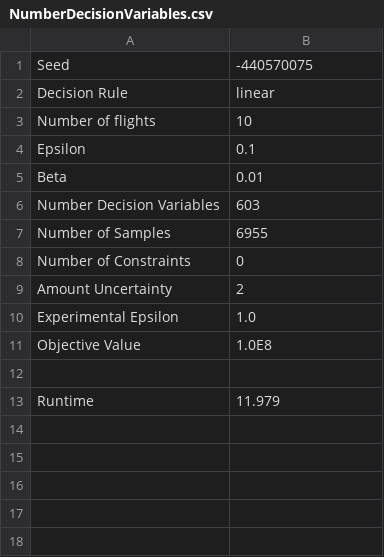
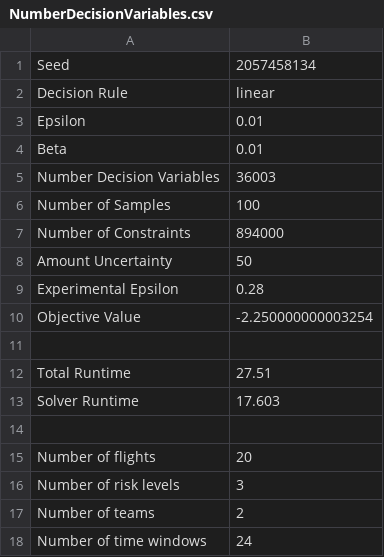
Before and after one commit to emo7bf/simpleDARMS, a CSV file: NumberDecisionVariables.csv, drawn as a sheet.

```diff
--- a/NumberDecisionVariables.csv
+++ b/NumberDecisionVariables.csv
@@ -1,13 +1,18 @@
-Seed, -440570075
+Seed, 2057458134
 Decision Rule, linear
-Number of flights, 10
-Epsilon, 0.1
+Epsilon, 0.01
 Beta, 0.01
-Number Decision Variables, 603
-Number of Samples, 6955
-Number of Constraints, 0
-Amount Uncertainty, 2
-Experimental Epsilon, 1.0
-Objective Value, 1.0E8
+Number Decision Variables, 36003
+Number of Samples, 100
+Number of Constraints, 894000
+Amount Uncertainty, 50
+Experimental Epsilon, 0.28
+Objective Value, -2.250000000003254
 
-Runtime, 11.979
+Total Runtime, 27.51
+Solver Runtime, 17.603
+
+Number of flights, 20
+Number of risk levels, 3
+Number of teams, 2
+Number of time windows, 24
```
Also changed, not shown: ResourceFines0.csv, 8 other files.
